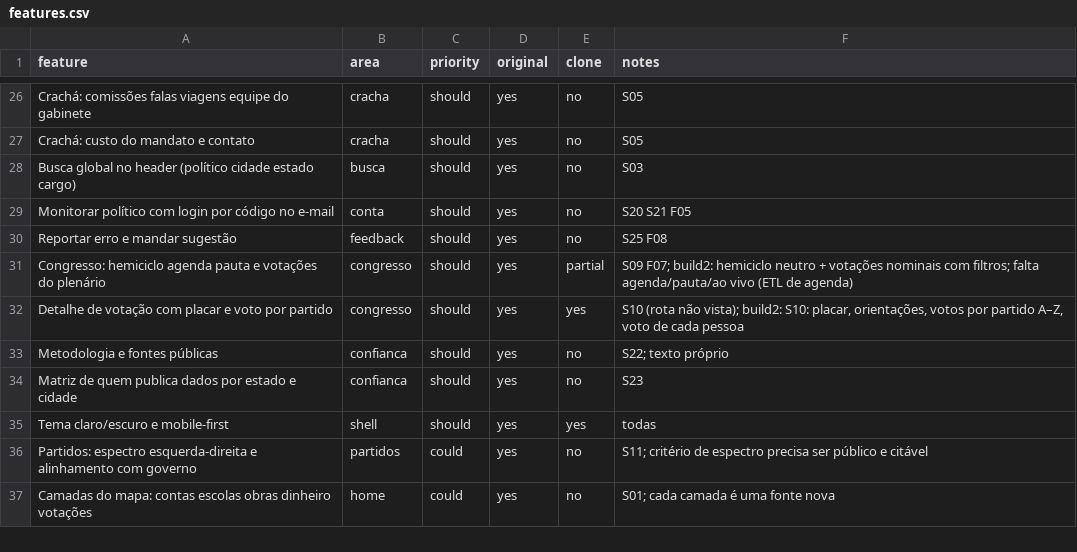
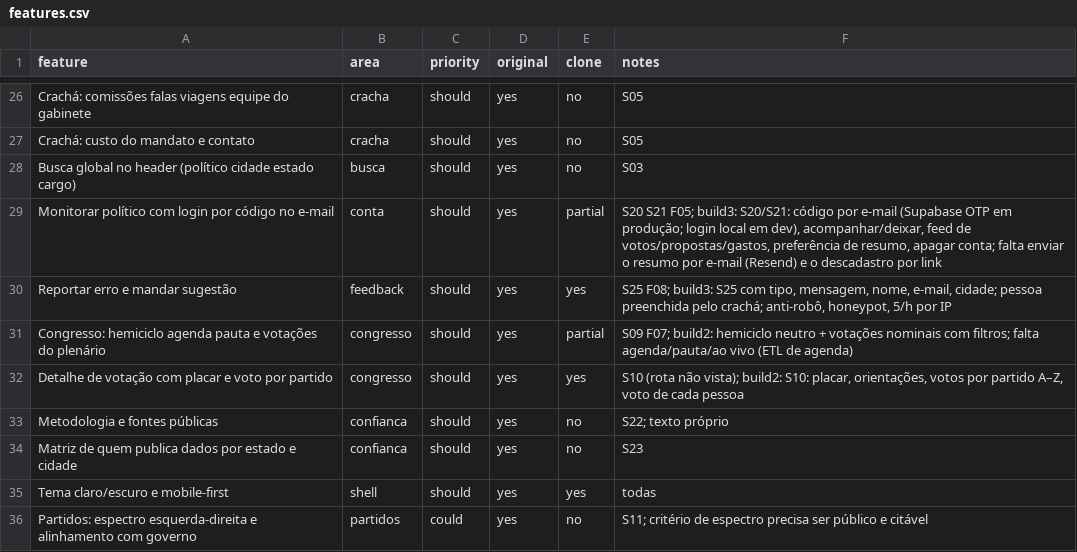
Before and after one commit to AlexandreCamerini/replica, a CSV file: replica/features.csv, drawn as a sheet; only a part is shown, gaps mark what is left out; the shorter side is filled out with more unchanged rows.

```diff
--- a/replica/features.csv
+++ b/replica/features.csv
@@ -28,4 +28,4 @@ Crachá: custo do mandato e contato,cracha,should,yes,no,S05
 Busca global no header (político cidade estado cargo),busca,should,yes,no,S03
-Monitorar político com login por código no e-mail,conta,should,yes,no,S20 S21 F05
-Reportar erro e mandar sugestão,feedback,should,yes,no,S25 F08
+Monitorar político com login por código no e-mail,conta,should,yes,partial,"S20 S21 F05; build3: S20/S21: código por e-mail (Supabase OTP em produção; login local em dev), acompanhar/deixar, feed de votos/propostas/gastos, preferência de resumo, apagar conta; falta enviar o resumo por e-mail (Resend) e o descadastro por link"
+Reportar erro e mandar sugestão,feedback,should,yes,yes,"S25 F08; build3: S25 com tipo, mensagem, nome, e-mail, cidade; pessoa preenchida pelo crachá; anti-robô, honeypot, 5/h por IP"
 Congresso: hemiciclo agenda pauta e votações do plenário,congresso,should,yes,partial,S09 F07; build2: hemiciclo neutro + votações nominais com filtros; falta agenda/pauta/ao vivo (ETL de agenda)
```
Also changed, not shown: 28 other files.
